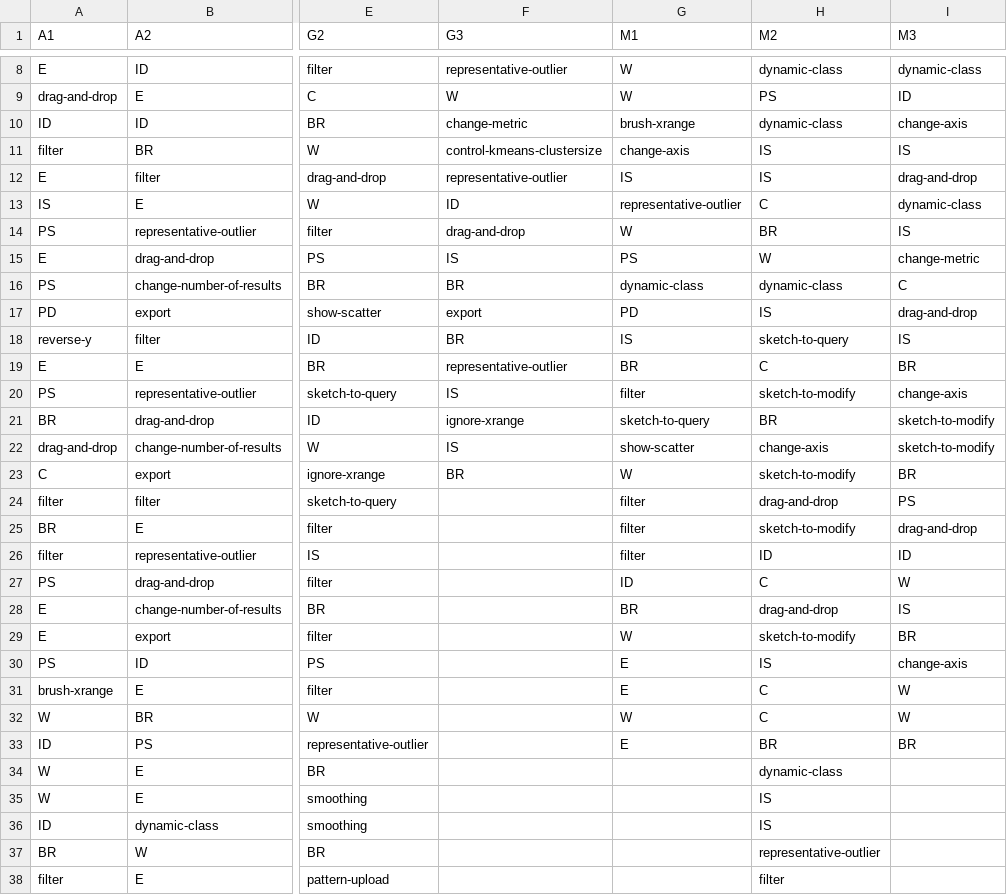
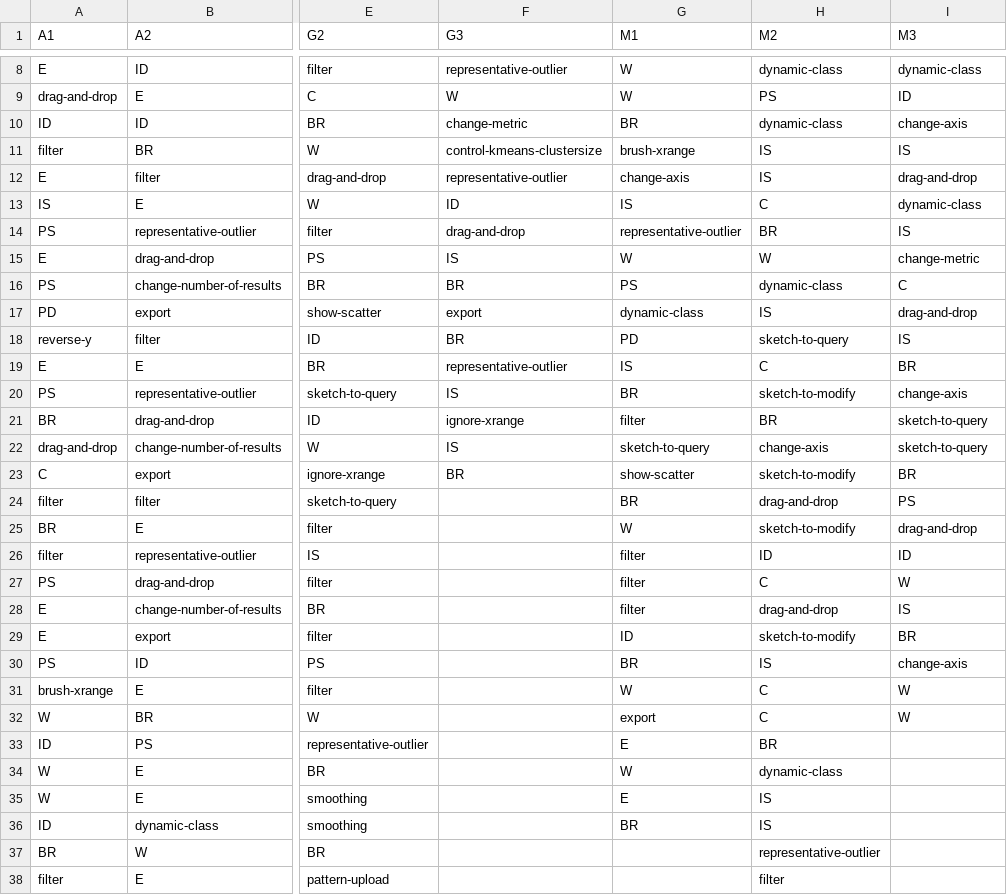
Before and after one commit to dorisjlee/ZV-paper, a CSV file: analysis/StudyEventTimeSeries.csv, drawn as a sheet; only a part is shown, gaps mark what is left out; the diff names each change by its address in the sheet, - before the commit and + after, or states it on an @@ line.

Commit message:
trying to add insight analysis

```diff
--- a/analysis/StudyEventTimeSeries.csv
+++ b/analysis/StudyEventTimeSeries.csv
-G10 (M1): brush-xrange
+G10 (M1): BR
-G11 (M1): change-axis
+G11 (M1): brush-xrange
-G12 (M1): IS
+G12 (M1): change-axis
-G13 (M1): representative-outlier
+G13 (M1): IS
-G14 (M1): W
+G14 (M1): representative-outlier
-G15 (M1): PS
+G15 (M1): W
-G16 (M1): dynamic-class
+G16 (M1): PS
-G17 (M1): PD
+G17 (M1): dynamic-class
-G18 (M1): IS
+G18 (M1): PD
-G19 (M1): BR
+G19 (M1): IS
-G20 (M1): filter
+G20 (M1): BR
-G21 (M1): sketch-to-query
+G21 (M1): filter
-I21:I22 (M3): sketch-to-modify
+I21:I22 (M3): sketch-to-query
-G22 (M1): show-scatter
+G22 (M1): sketch-to-query
-G23 (M1): W
+G23 (M1): show-scatter
-G24 (M1): filter
+G24 (M1): BR
-G25 (M1): filter
+G25 (M1): W
-G27 (M1): ID
+G27 (M1): filter
-G28 (M1): BR
+G28 (M1): filter
-G29 (M1): W
+G29 (M1): ID
-G30 (M1): E
+G30 (M1): BR
-G31 (M1): E
+G31 (M1): W
-G32 (M1): W
+G32 (M1): export
-I33 (M3): BR
+I33 (M3): (empty)
-G34 (M1): (empty)
+G34 (M1): W
-G35 (M1): (empty)
+G35 (M1): E
-G36 (M1): (empty)
+G36 (M1): BR
```
Also changed, not shown: 2 other files.
